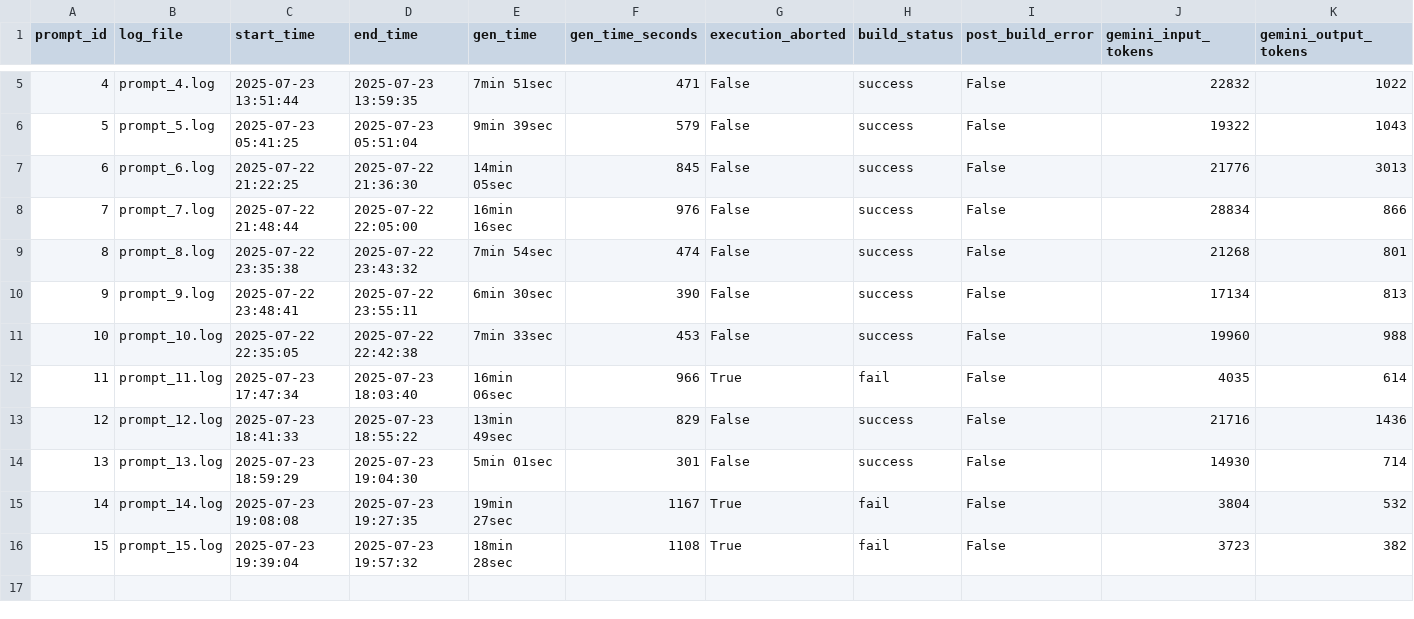
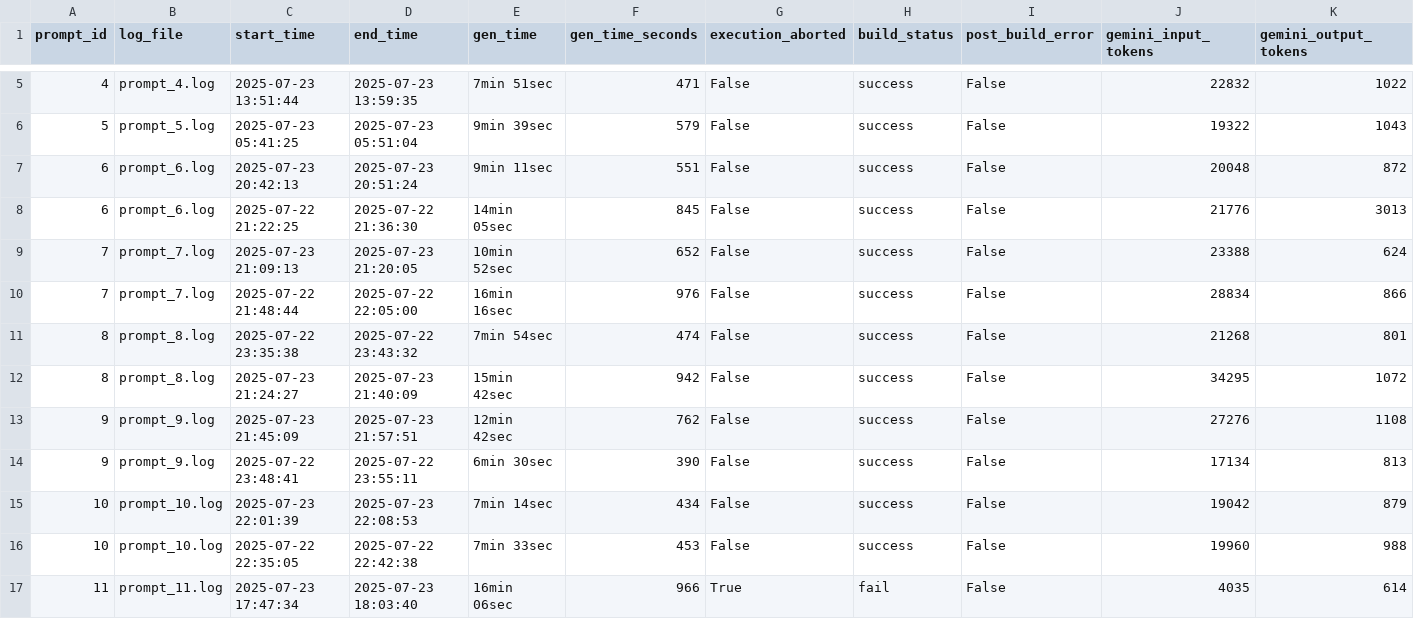
Before and after one commit to PratikNichite/app.build-eval-docs, a CSV file: data/evaluations.csv, drawn as a sheet; only a part is shown, gaps mark what is left out; the shorter side is filled out with more unchanged rows; rows hold the shown columns only; the diff names each change by its address in the sheet, - before the commit and + after, or states it on an @@ line.

```diff
--- a/data/evaluations.csv
+++ b/data/evaluations.csv
+row 7: 6 | prompt_6.log | 2025-07-23 20:42:13 | 2025-07-23 20:51:24 | 9min 11sec | 551 | False | success | False | 20048 | 872
+row 9: 7 | prompt_7.log | 2025-07-23 21:09:13 | 2025-07-23 21:20:05 | 10min 52sec | 652 | False | success | False | 23388 | 624
+row 12: 8 | prompt_8.log | 2025-07-23 21:24:27 | 2025-07-23 21:40:09 | 15min 42sec | 942 | False | success | False | 34295 | 1072
+row 13: 9 | prompt_9.log | 2025-07-23 21:45:09 | 2025-07-23 21:57:51 | 12min 42sec | 762 | False | success | False | 27276 | 1108
+row 15: 10 | prompt_10.log | 2025-07-23 22:01:39 | 2025-07-23 22:08:53 | 7min 14sec | 434 | False | success | False | 19042 | 879
```
Also changed, not shown: data/processed_logs/0111_summary.csv, 7 other files.
